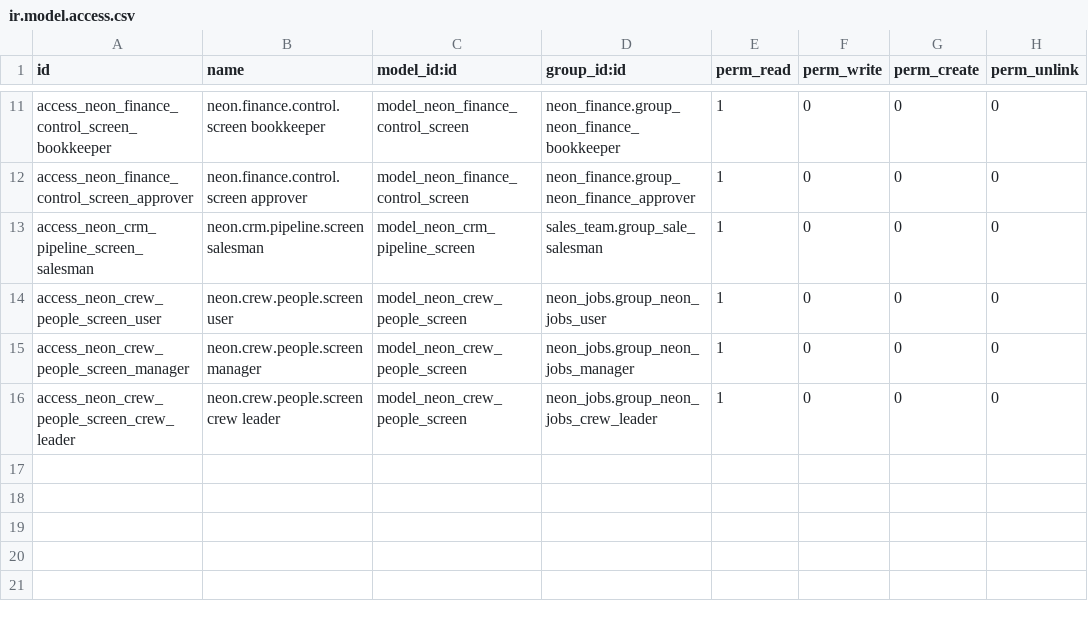
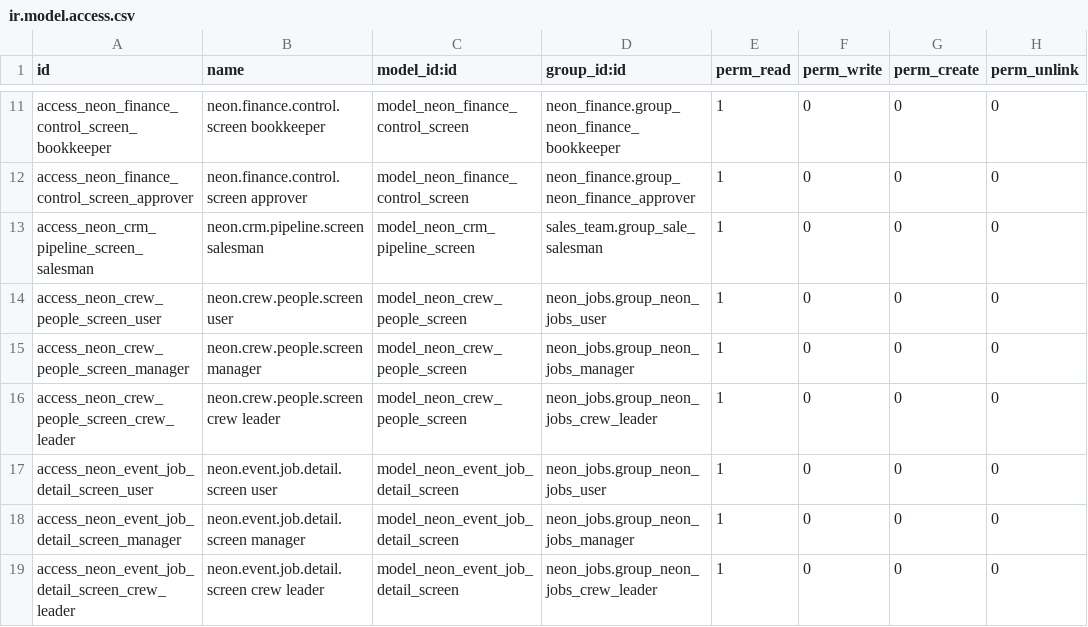
Before and after one commit to tatenda-it/neon-odoo, a CSV file: addons/neon_screens/security/ir.model.access.csv, drawn as a sheet; only a part is shown, gaps mark what is left out; the diff names each change by its address in the sheet, - before the commit and + after, or states it on an @@ line.

```diff
--- a/addons/neon_screens/security/ir.model.access.csv
+++ b/addons/neon_screens/security/ir.model.access.csv
+row 17: access_neon_event_job_detail_screen_user | neon.event.job.detail.screen user | model_neon_event_job_detail_screen | neon_jobs.group_neon_jobs_user | 1 | 0 | 0 | 0
+row 18: access_neon_event_job_detail_screen_manager | neon.event.job.detail.screen manager | model_neon_event_job_detail_screen | neon_jobs.group_neon_jobs_manager | 1 | 0 | 0 | 0
+row 19: access_neon_event_job_detail_screen_crew_leader | neon.event.job.detail.screen crew leader | model_neon_event_job_detail_screen | neon_jobs.group_neon_jobs_crew_leader | 1 | 0 | 0 | 0
```
Also changed, not shown: 8 other files.
